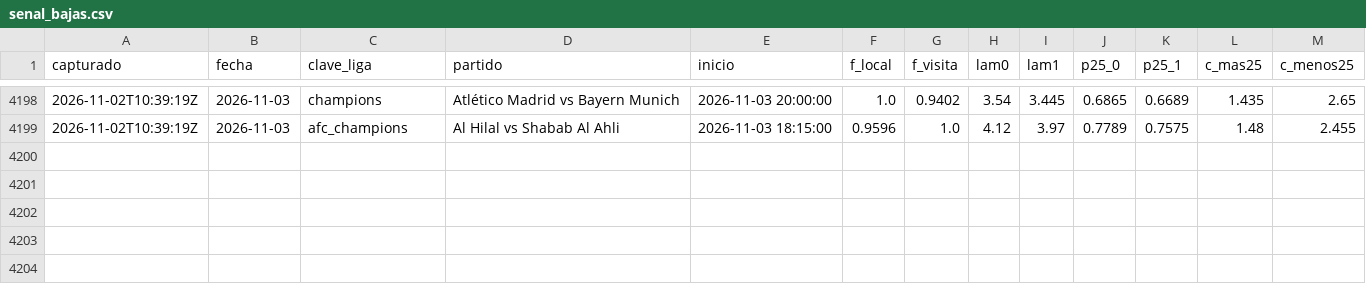
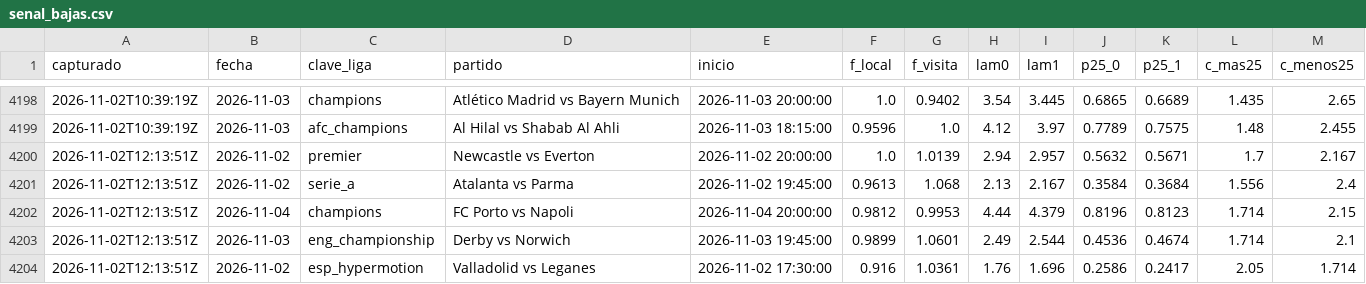
Before and after one commit to HectorMontiel/sharpicks, a CSV file: senal_bajas.csv, drawn as a sheet; only a part is shown, gaps mark what is left out; the diff names each change by its address in the sheet, - before the commit and + after, or states it on an @@ line.

```diff
--- a/senal_bajas.csv
+++ b/senal_bajas.csv
+row 4200: 2026-11-02T12:13:51Z | 2026-11-02 | premier | Newcastle vs Everton | 2026-11-02 20:00:00 | 1.0 | 1.0139 | 2.94 | 2.957 | 0.5632 | 0.5671 | 1.7 | 2.167
+row 4201: 2026-11-02T12:13:51Z | 2026-11-02 | serie_a | Atalanta vs Parma | 2026-11-02 19:45:00 | 0.9613 | 1.068 | 2.13 | 2.167 | 0.3584 | 0.3684 | 1.556 | 2.4
+row 4202: 2026-11-02T12:13:51Z | 2026-11-04 | champions | FC Porto vs Napoli | 2026-11-04 20:00:00 | 0.9812 | 0.9953 | 4.44 | 4.379 | 0.8196 | 0.8123 | 1.714 | 2.15
+row 4203: 2026-11-02T12:13:51Z | 2026-11-03 | eng_championship | Derby vs Norwich | 2026-11-03 19:45:00 | 0.9899 | 1.0601 | 2.49 | 2.544 | 0.4536 | 0.4674 | 1.714 | 2.1
+row 4204: 2026-11-02T12:13:51Z | 2026-11-02 | esp_hypermotion | Valladolid vs Leganes | 2026-11-02 17:30:00 | 0.916 | 1.0361 | 1.76 | 1.696 | 0.2586 | 0.2417 | 2.05 | 1.714
```
Also changed, not shown: analisis_seguimiento.csv, arriesgadas_seguimiento.csv, 21 other files.
